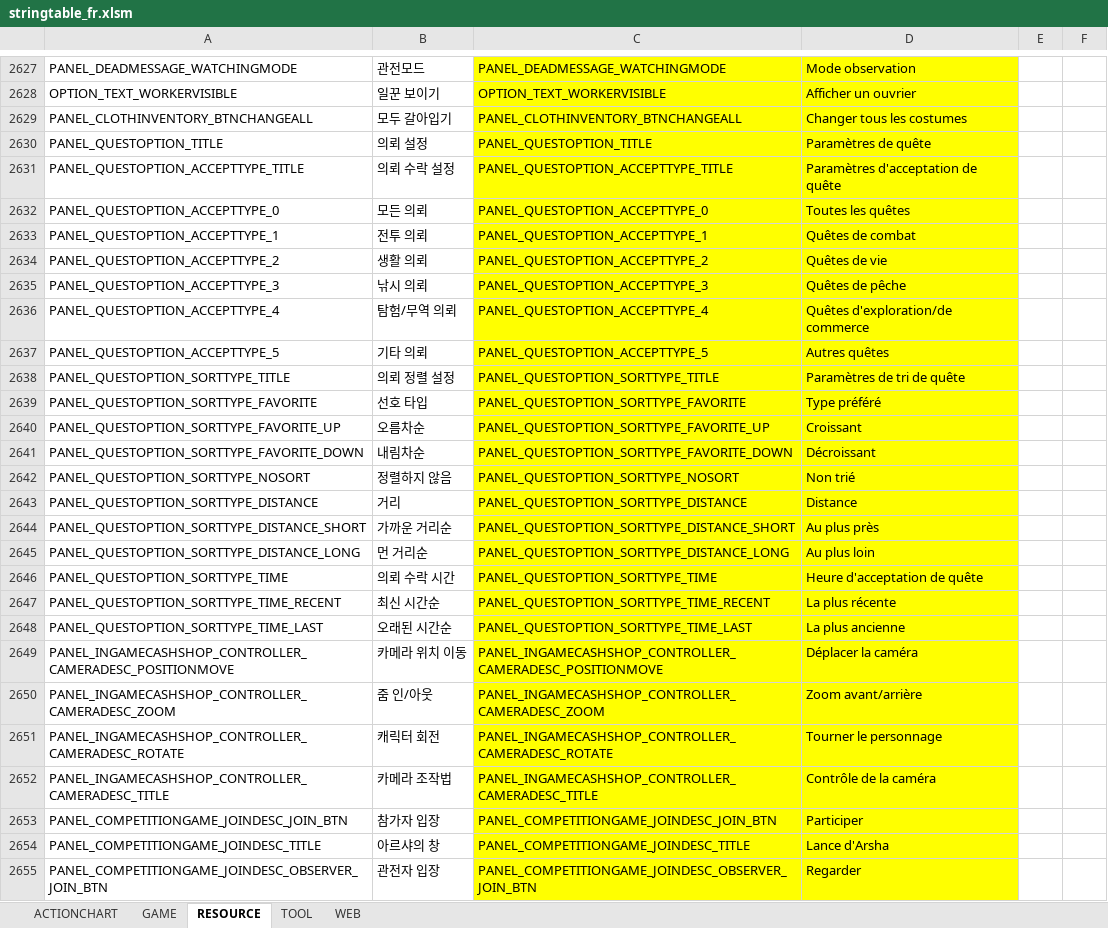
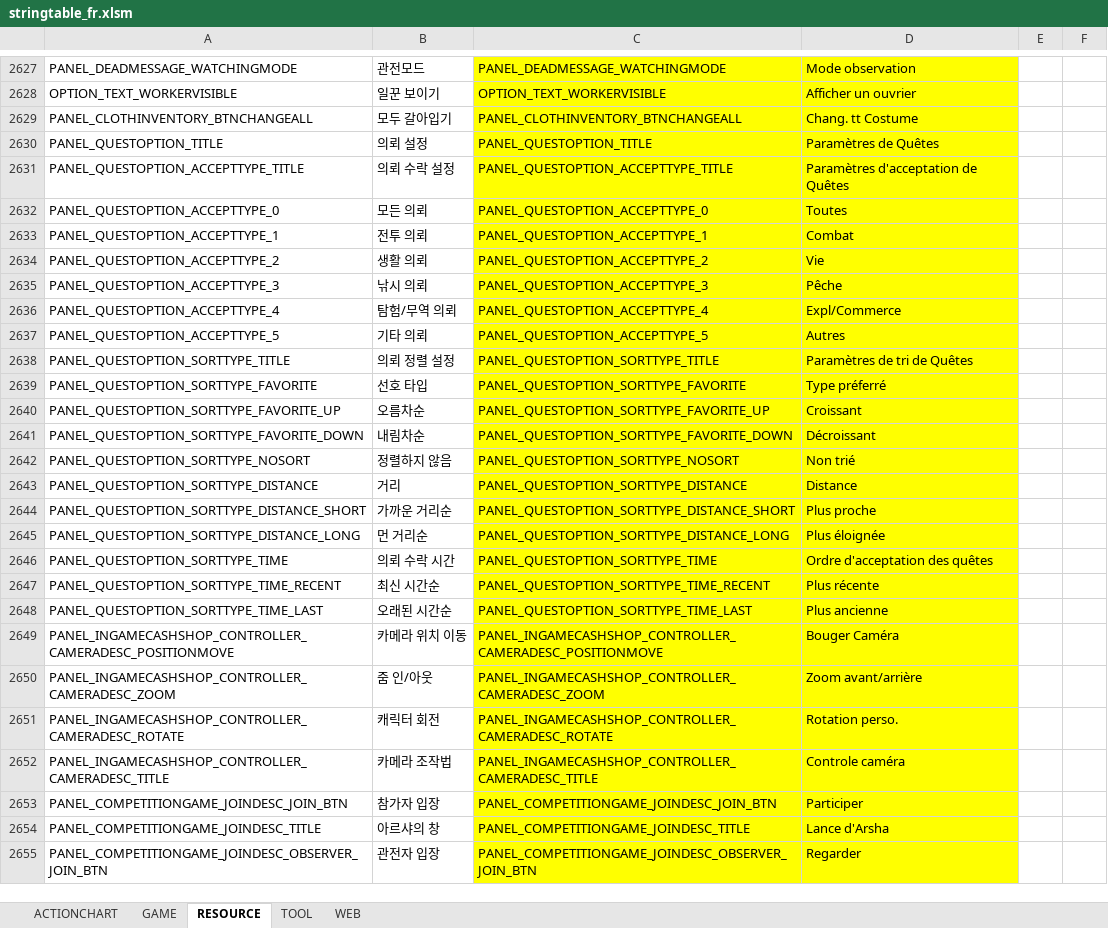
Before and after one commit to polo1093/bdo-guild-quest-mod, an Excel workbook: prestringtable/fr/stringtable_fr.xlsm, sheet RESOURCE, drawn as a sheet; only a part is shown, gaps mark what is left out; values as stored, in another font and other column widths than the file's, no borders; the diff names each change by its address in the sheet, - before the commit and + after, or states it on an @@ line.

```diff
--- a/prestringtable/fr/stringtable_fr.xlsm (sheet RESOURCE)
+++ b/prestringtable/fr/stringtable_fr.xlsm (sheet RESOURCE)
-D2629: Changer tous les costumes
+D2629: Chang. tt Costume
-D2630: Paramètres de quête
+D2630: Paramètres de Quêtes
-D2631: Paramètres d'acceptation de quête
+D2631: Paramètres d'acceptation de Quêtes
-D2632: Toutes les quêtes
+D2632: Toutes
-D2633: Quêtes de combat
+D2633: Combat
-D2634: Quêtes de vie
+D2634: Vie
-D2635: Quêtes de pêche
+D2635: Pêche
-D2636: Quêtes d'exploration/de commerce
+D2636: Expl/Commerce
-D2637: Autres quêtes
+D2637: Autres
-D2638: Paramètres de tri de quête
+D2638: Paramètres de tri de Quêtes
-D2639: Type préféré
+D2639: Type préferré
-D2644: Au plus près
+D2644: Plus proche
-D2645: Au plus loin
+D2645: Plus éloignée
-D2646: Heure d'acceptation de quête
+D2646: Ordre d'acceptation des quêtes
-D2647: La plus récente
+D2647: Plus récente
-D2648: La plus ancienne
+D2648: Plus ancienne
-D2649: Déplacer la caméra
+D2649: Bouger Caméra
-D2651: Tourner le personnage
+D2651: Rotation perso.
-D2652: Contrôle de la caméra
+D2652: Controle caméra
```
Also changed, not shown: prestringtable/de/stringtable_cutscene_de.xlsm, prestringtable/de/stringtable_de.xlsm, 7 other files.
